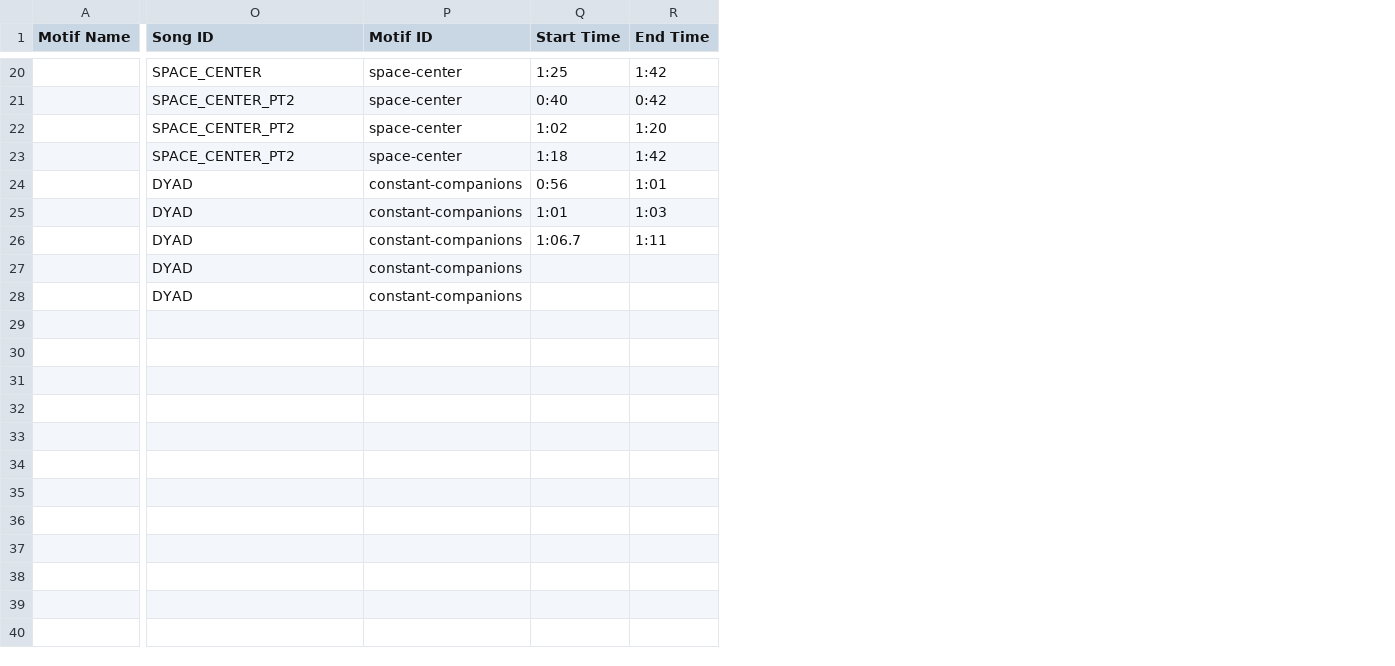
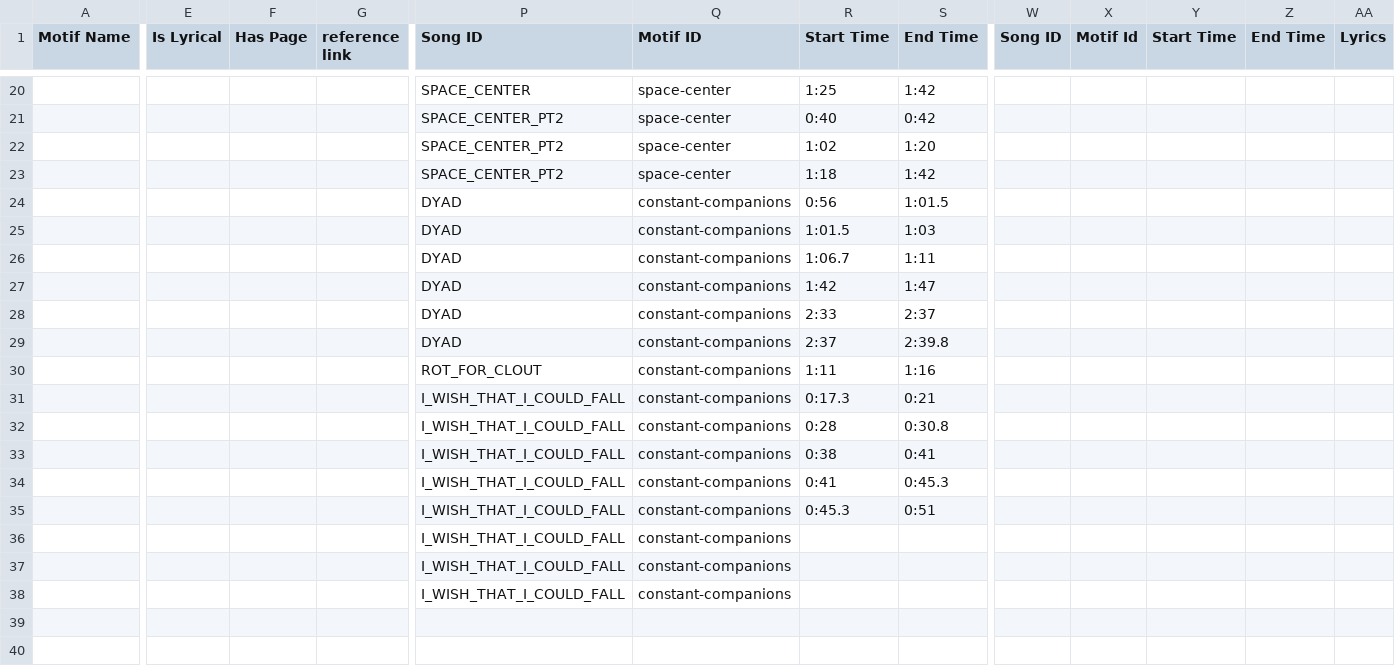
Before and after one commit to JamiePediaTeam/JamiePedia, a CSV file: public/motifs/JamiePedia Motifs spreadsheet - Sheet1.csv, drawn as a sheet; only a part is shown, gaps mark what is left out; removed rows and columns are numbered as before the commit, all else as after; rows hold the shown columns only; the diff covers the shown part only; the diff names each change by its address in the sheet, - before the commit and + after, or states it on an @@ line.

Commit message:
added lyrical motif support (just for connections, not for motif pages yet)

```diff
--- a/public/motifs/JamiePedia Motifs spreadsheet - Sheet1.csv
+++ b/public/motifs/JamiePedia Motifs spreadsheet - Sheet1.csv
+column E (Is Lyrical), empty
+column F (Has Page), empty
+column G (reference link), empty
+column W (Song ID), empty
+column X (Motif Id), empty
+column Y (Start Time), empty
+column Z (End Time), empty
+column AA (Lyrics), empty
-S24 (End Time): 1:01
+S24 (End Time): 1:01.5
-R25 (Start Time): 1:01
+R25 (Start Time): 1:01.5
-R27 (Start Time): (empty)
+R27 (Start Time): 1:42
-S27 (End Time): (empty)
+S27 (End Time): 1:47
-R28 (Start Time): (empty)
+R28 (Start Time): 2:33
-S28 (End Time): (empty)
+S28 (End Time): 2:37
-P29 (Song ID): (empty)
+P29 (Song ID): DYAD
-Q29:Q32 (Motif ID): (empty)
+Q29:Q32 (Motif ID): constant-companions
-R29 (Start Time): (empty)
+R29 (Start Time): 2:37
-S29 (End Time): (empty)
+S29 (End Time): 2:39.8
-P30 (Song ID): (empty)
+P30 (Song ID): ROT_FOR_CLOUT
-R30 (Start Time): (empty)
+R30 (Start Time): 1:11
-S30 (End Time): (empty)
+S30 (End Time): 1:16
-P31:P32 (Song ID): (empty)
+P31:P32 (Song ID): I_WISH_THAT_I_COULD_FALL
-R31 (Start Time): (empty)
+R31 (Start Time): 0:17.3
-S31 (End Time): (empty)
+S31 (End Time): 0:21
-R32 (Start Time): (empty)
+R32 (Start Time): 0:28
-S32 (End Time): (empty)
+S32 (End Time): 0:30.8
-row 33: (empty)
-row 34: (empty)
-row 35: (empty)
+row 33:  |  |  |  | I_WISH_THAT_I_COULD_FALL | constant-companions | 0:38 | 0:41
+row 34:  |  |  |  | I_WISH_THAT_I_COULD_FALL | constant-companions | 0:41 | 0:45.3
+row 35:  |  |  |  | I_WISH_THAT_I_COULD_FALL | constant-companions | 0:45.3 | 0:51
-P36:P38 (Song ID): (empty)
+P36:P38 (Song ID): I_WISH_THAT_I_COULD_FALL
-Q36:Q38 (Motif ID): (empty)
+Q36:Q38 (Motif ID): constant-companions
```
Also changed, not shown: 2 removed columns and 45 edited cells elsewhere in this file, 3 other files.
